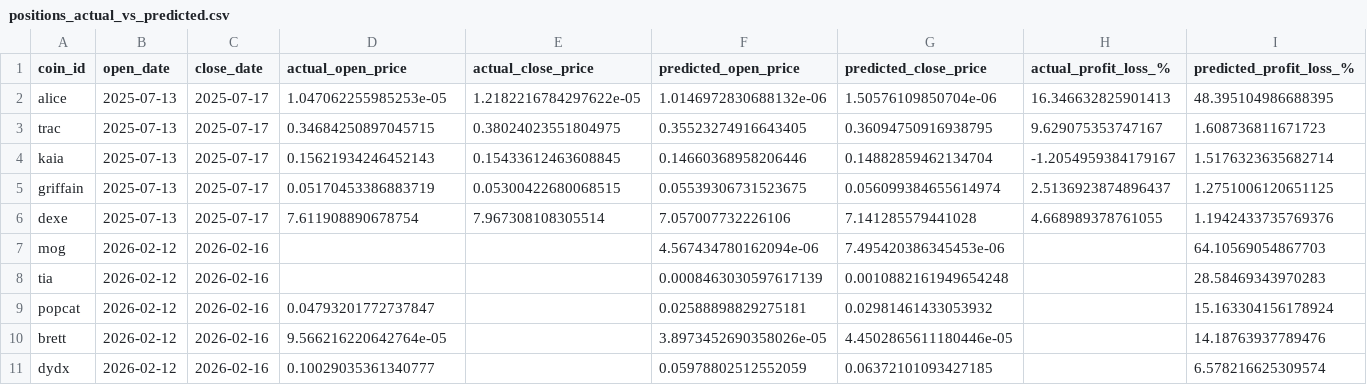
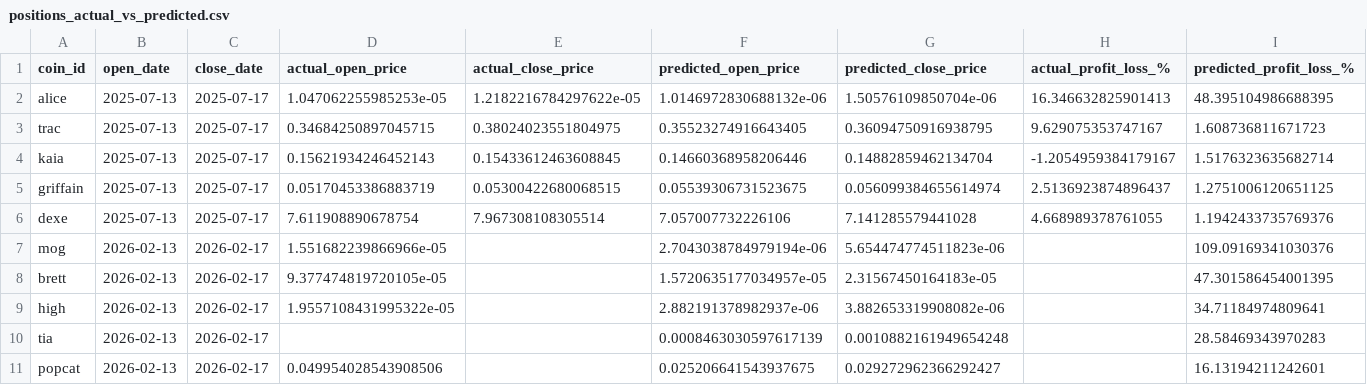
Before and after one commit to tamonashroy/price-prediction-app, a CSV file: positions_actual_vs_predicted.csv, drawn as a sheet.

```diff
--- a/positions_actual_vs_predicted.csv
+++ b/positions_actual_vs_predicted.csv
@@ -6,6 +6,6 @@ griffain,2025-07-13,2025-07-17,0.05170453386883719,0.05300422680068515,0.0553930
 dexe,2025-07-13,2025-07-17,7.611908890678754,7.967308108305514,7.057007732226106,7.141285579441028,4.668989378761055,1.1942433735769376
-mog,2026-02-12,2026-02-16,,,4.567434780162094e-06,7.495420386345453e-06,,64.10569054867703
-tia,2026-02-12,2026-02-16,,,0.0008463030597617139,0.0010882161949654248,,28.58469343970283
-popcat,2026-02-12,2026-02-16,0.04793201772737847,,0.02588898829275181,0.02981461433053932,,15.163304156178924
-brett,2026-02-12,2026-02-16,9.566216220642764e-05,,3.8973452690358026e-05,4.4502865611180446e-05,,14.18763937789476
-dydx,2026-02-12,2026-02-16,0.10029035361340777,,0.05978802512552059,0.06372101093427185,,6.578216625309574
+mog,2026-02-13,2026-02-17,1.551682239866966e-05,,2.7043038784979194e-06,5.654474774511823e-06,,109.09169341030376
+brett,2026-02-13,2026-02-17,9.377474819720105e-05,,1.5720635177034957e-05,2.31567450164183e-05,,47.301586454001395
+high,2026-02-13,2026-02-17,1.9557108431995322e-05,,2.882191378982937e-06,3.882653319908082e-06,,34.71184974809641
+tia,2026-02-13,2026-02-17,,,0.0008463030597617139,0.0010882161949654248,,28.58469343970283
+popcat,2026-02-13,2026-02-17,0.049954028543908506,,0.025206641543937675,0.029272962366292427,,16.13194211242601
```
Also changed, not shown: batch_5day_predictions.csv, batch_last5_actual_vs_predicted.csv, 2 other files.
